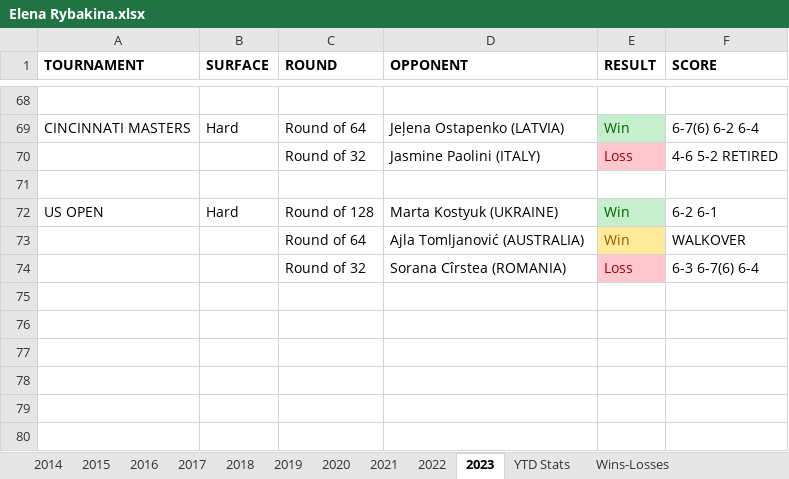
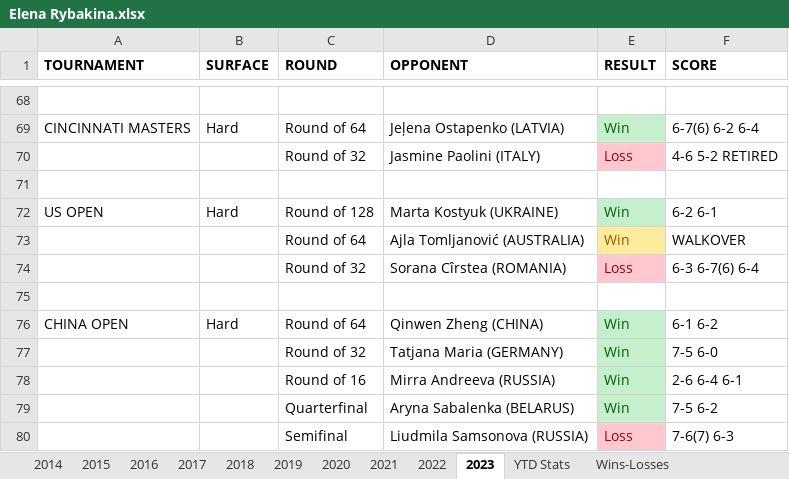
Before and after one commit to soumyavajjhala/soumyavajjhala.github.io, an Excel workbook: Tennis/WTA Tour/Elena Rybakina.xlsx, sheet 2023, drawn as a sheet; only a part is shown, gaps mark what is left out; values as stored, in another font and other column widths than the file's, no borders; the diff names each change by its address in the sheet, - before the commit and + after, or states it on an @@ line.

Commit message:
Update tennis

```diff
--- a/Tennis/WTA Tour/Elena Rybakina.xlsx (sheet 2023)
+++ b/Tennis/WTA Tour/Elena Rybakina.xlsx (sheet 2023)
+row 75: (empty)
+row 76: CHINA OPEN | Hard | Round of 64 | Qinwen Zheng (CHINA) | Win | 6-1 6-2
+row 77:  |  | Round of 32 | Tatjana Maria (GERMANY) | Win | 7-5 6-0
+row 78:  |  | Round of 16 | Mirra Andreeva (RUSSIA) | Win | 2-6 6-4 6-1
+row 79:  |  | Quarterfinal | Aryna Sabalenka (BELARUS) | Win | 7-5 6-2
+row 80:  |  | Semifinal | Liudmila Samsonova (RUSSIA) | Loss | 7-6(7) 6-3
```
Also changed, not shown: sheet YTD Stats, charts or pictures, Tennis/WTA Tour/Coco Gauff.xlsx, Tennis/WTA Tour/WTA YTD Winning Percentile Range Leaderboad.xlsx.
